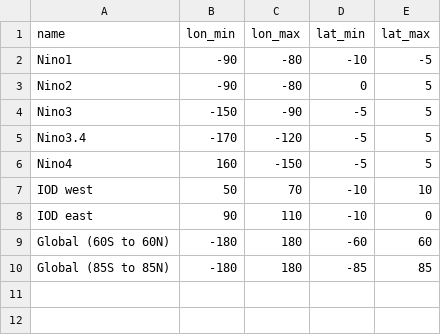
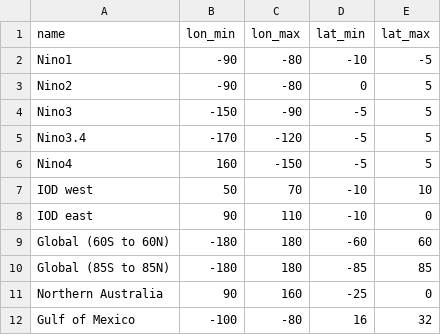
Before and after one commit to 360-info/tracker-ocean-temperatures, a CSV file: data/boxes.csv, drawn as a sheet.

Commit message:
Add Gulf of Mexico, northern Aus

```diff
--- a/data/boxes.csv
+++ b/data/boxes.csv
@@ -10 +10,3 @@ Global (60S to 60N),-180,180,-60,60
 Global (85S to 85N),-180,180,-85,85
+Northern Australia,90,160,-25,0
+Gulf of Mexico,-100,-80,16,32
```
